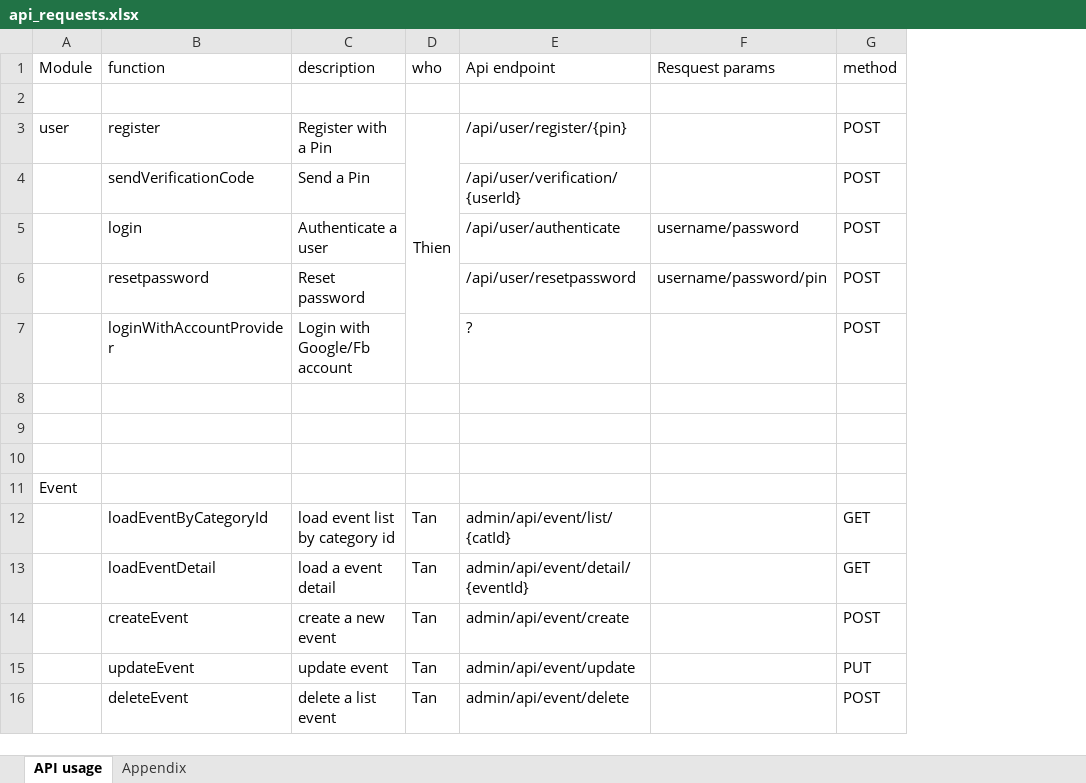
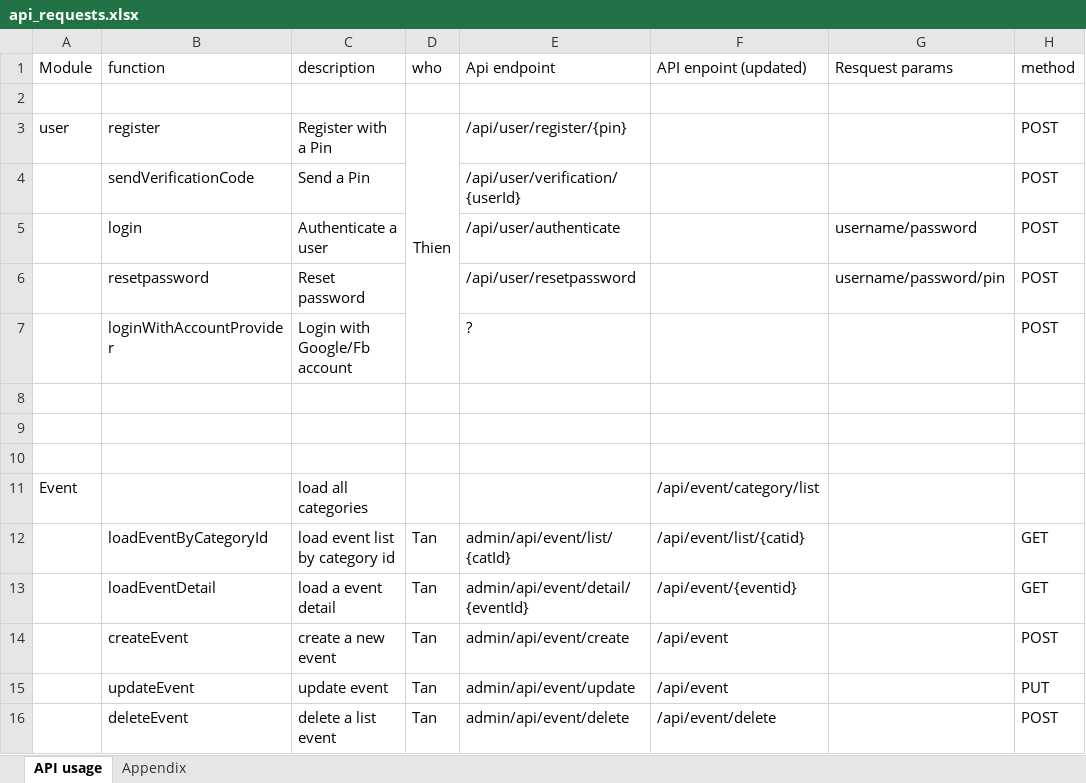
Before and after one commit to lineuslocal/unistars-docs, an Excel workbook: api_requests.xlsx, sheet API usage, drawn as a sheet; only a part is shown; values as stored, in another font and other column widths than the file's, no borders; the diff covers the shown part only; the diff names each change by its address in the sheet, - before the commit and + after, or states it on an @@ line.

```diff
--- a/api_requests.xlsx (sheet API usage)
+++ b/api_requests.xlsx (sheet API usage)
+column F (API enpoint (updated)), rows 11-16: /api/event/category/list | /api/event/list/{catid} | /api/event/{eventid} | /api/event | /api/event | /api/event/delete
-C11 (description): (empty)
+C11 (description): load all categories
```
Also changed, not shown: 4 added rows and 15 edited cells elsewhere in this sheet.
